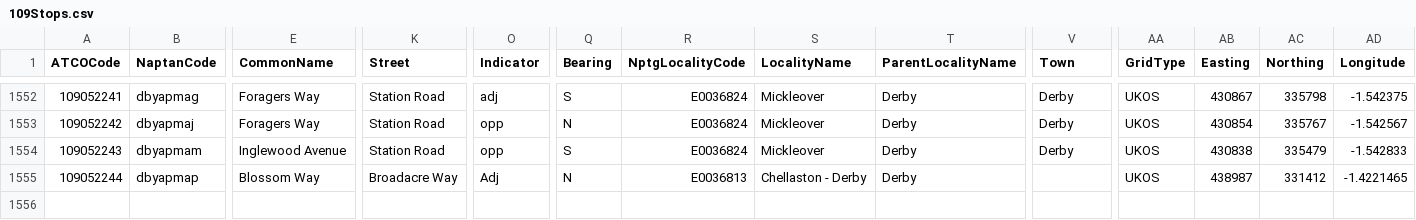
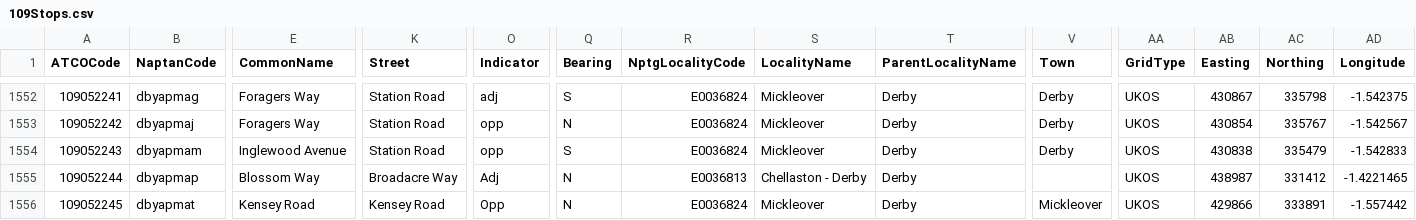
Before and after one commit to ldjb/naptan-nptg-history, a CSV file: 109Stops.csv, drawn as a sheet; only a part is shown, gaps mark what is left out; rows hold the shown columns only; the diff names each change by its address in the sheet, - before the commit and + after, or states it on an @@ line.

```diff
--- a/109Stops.csv
+++ b/109Stops.csv
+row 1556: 109052245 | dbyapmat | Kensey Road | Kensey Road | Opp | N | E0036824 | Mickleover | Derby | Mickleover | UKOS | 429866 | 333891 | -1.557442
```
Also changed, not shown: 040Stops.csv, 229Stops.csv, 9 other files.
